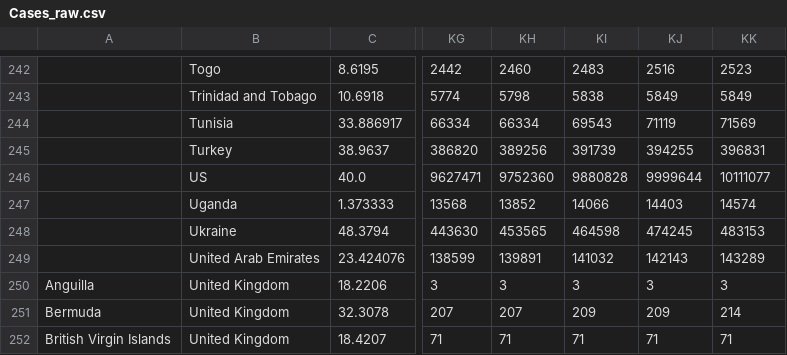
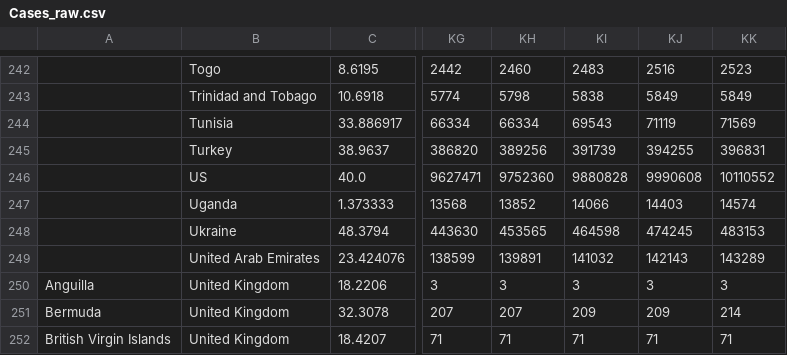
Before and after one commit to TuTomasz/Covid19-Dataset, a CSV file: Data/raw/Cases_raw.csv, drawn as a sheet; only a part is shown, gaps mark what is left out; the diff names each change by its address in the sheet, - before the commit and + after, or states it on an @@ line.

```diff
--- a/Data/raw/Cases_raw.csv
+++ b/Data/raw/Cases_raw.csv
-KJ246: 9999644
+KJ246: 9990608
-KK246: 10111077
+KK246: 10110552
```
Also changed, not shown: Data/raw/Death_raw.csv, 1 other file.
